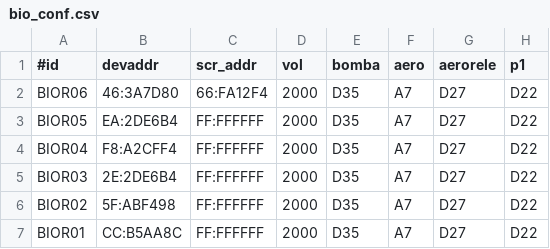
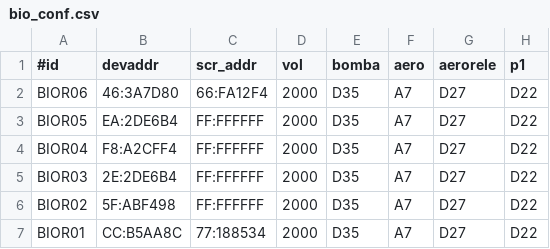
Before and after one commit to pp-4braintech/scp-project, a CSV file: bio_conf.csv, drawn as a sheet; only a part is shown; the diff names each change by its address in the sheet, - before the commit and + after, or states it on an @@ line.

```diff
--- a/bio_conf.csv
+++ b/bio_conf.csv
-C7 (scr_addr): FF:FFFFFF
+C7 (scr_addr): 77:188534
```
